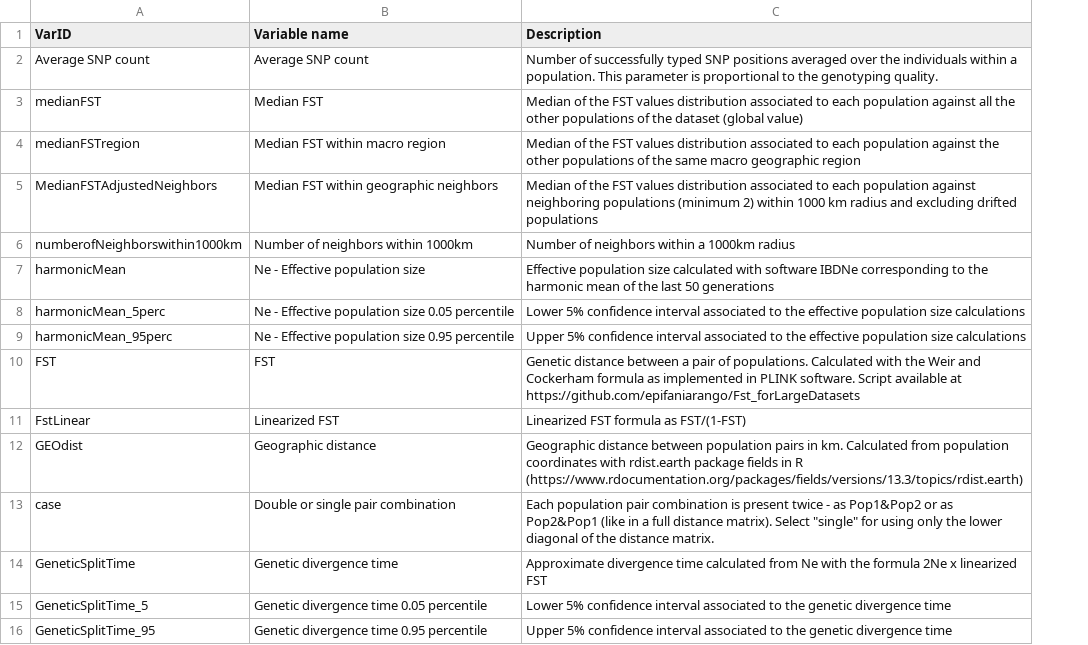
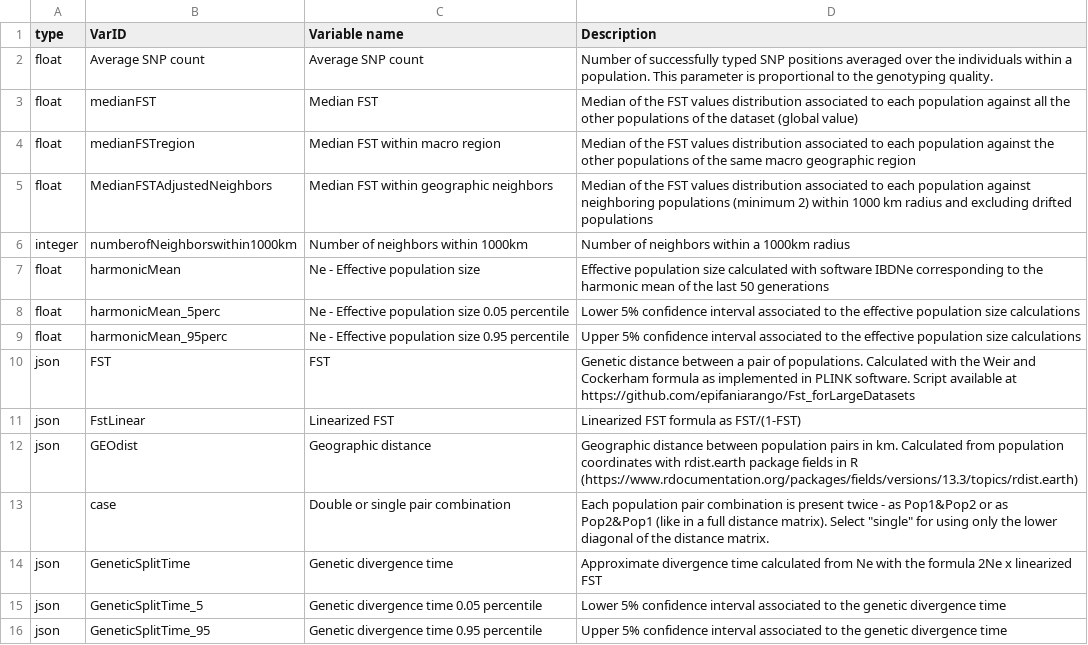
Before and after one commit to gelato-org/gelato-data, a CSV file: datasets/HumanOrigins_AutosomalSNP/variables.csv, drawn as a sheet; the diff names each change by its address in the sheet, - before the commit and + after, or states it on an @@ line.

```diff
--- a/datasets/HumanOrigins_AutosomalSNP/variables.csv
+++ b/datasets/HumanOrigins_AutosomalSNP/variables.csv
+column A (type), rows 2-16: float | float | float | float | integer | float | float | float | json | json | json |  | json | json | json
```
Also changed, not shown: cldf/parameters.csv, 5 other files.
